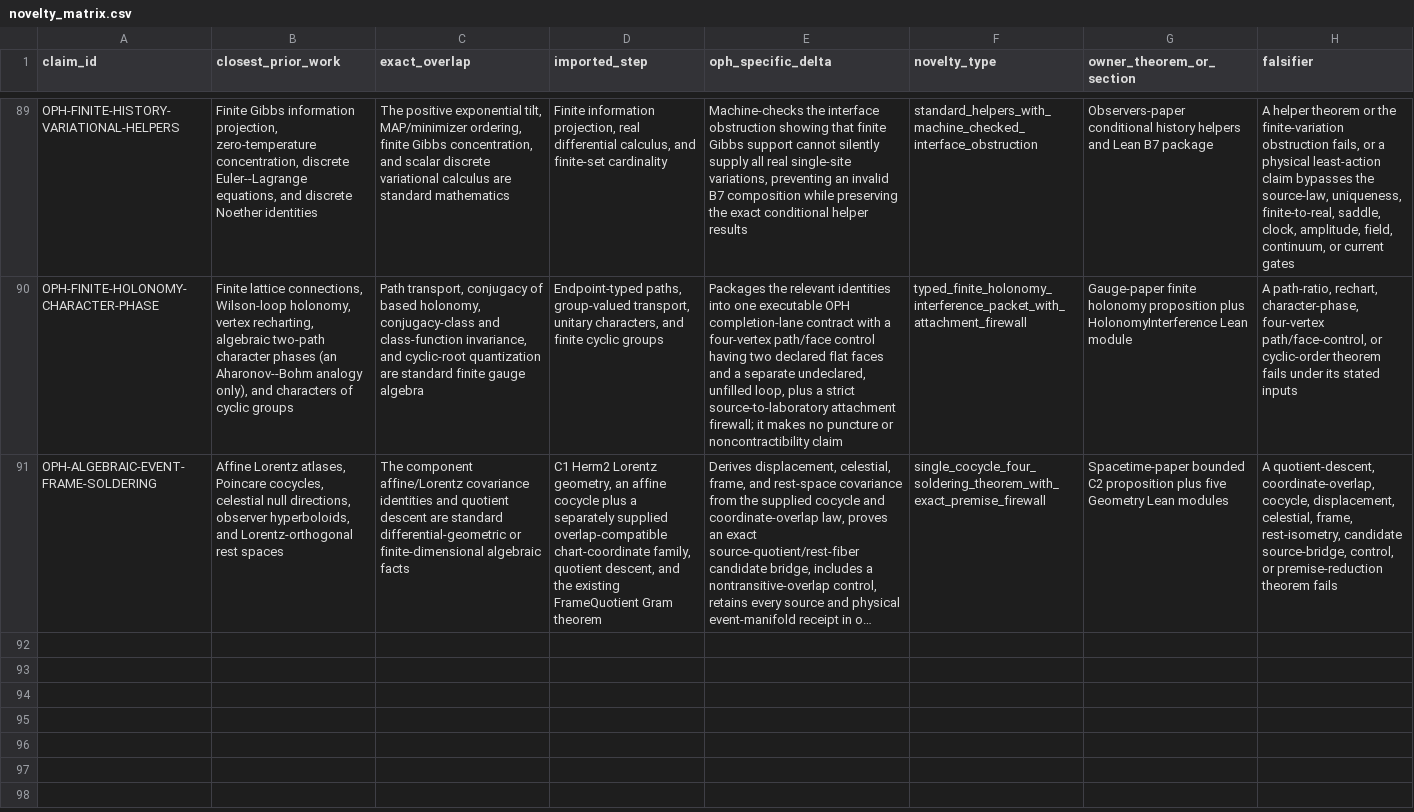
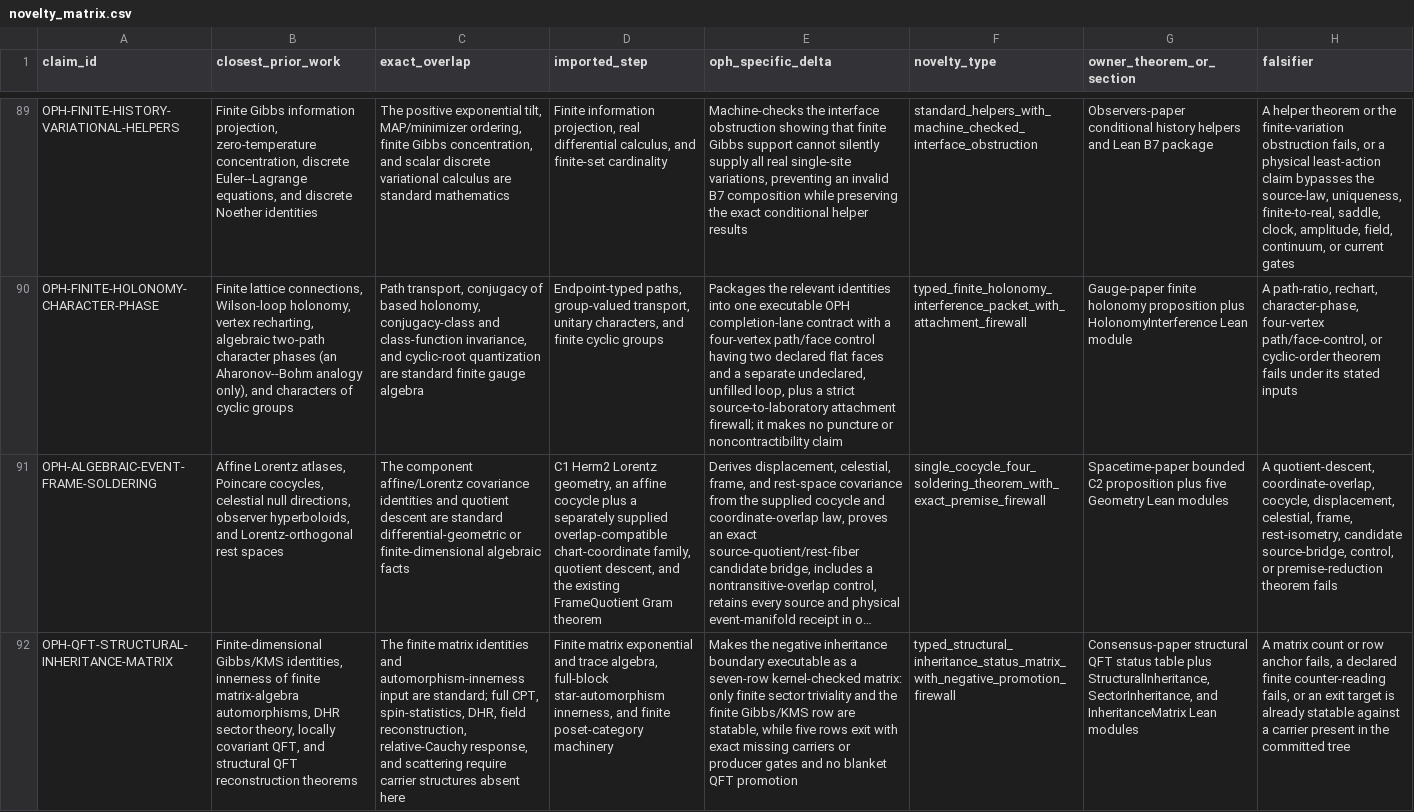
Before and after one commit to FloatingPragma/observer-patch-holography, a CSV file: claims/novelty_matrix.csv, drawn as a sheet; only a part is shown, gaps mark what is left out; long unchanged cells end in …; the diff names each change by its address in the sheet, - before the commit and + after, or states it on an @@ line.

Commit message:
fix(paper): register E4 matrix and clear preview warnings

```diff
--- a/claims/novelty_matrix.csv
+++ b/claims/novelty_matrix.csv
+row 92: OPH-QFT-STRUCTURAL-INHERITANCE-MATRIX | Finite-dimensional Gibbs/KMS identities, innerness of finite matrix-algebra automorphisms, DHR sector theory, locally covariant QFT, and structural QFT reconstruction theorems | The finite matrix identities and automorphism-innerness input are standard; full CPT, spin-statistics, DHR, field reconstruction, relative-Cauchy response, and scattering require carrier structures absent here | Finite matrix exponential and trace algebra, full-block star-automorphism innerness, and finite poset-category machinery | Makes the negative inheritance boundary executable as a seven-row kernel-checked matrix: only finite sector triviality and the finite Gibbs/KMS row are statable, while five rows exit with exact missing carriers or producer gates and no blanket QFT promotion | typed_structural_inheritance_status_matrix_with_negative_promotion_firewall | Consensus-paper structural QFT status table plus StructuralInheritance, SectorInheritance, and InheritanceMatrix Lean modules | A matrix count or row anchor fails, a declared finite counter-reading fails, or an exit target is already statable against a carrier present in the committed tree
```
Also changed, not shown: claims/falsification_matrix.csv, 6 other files.
